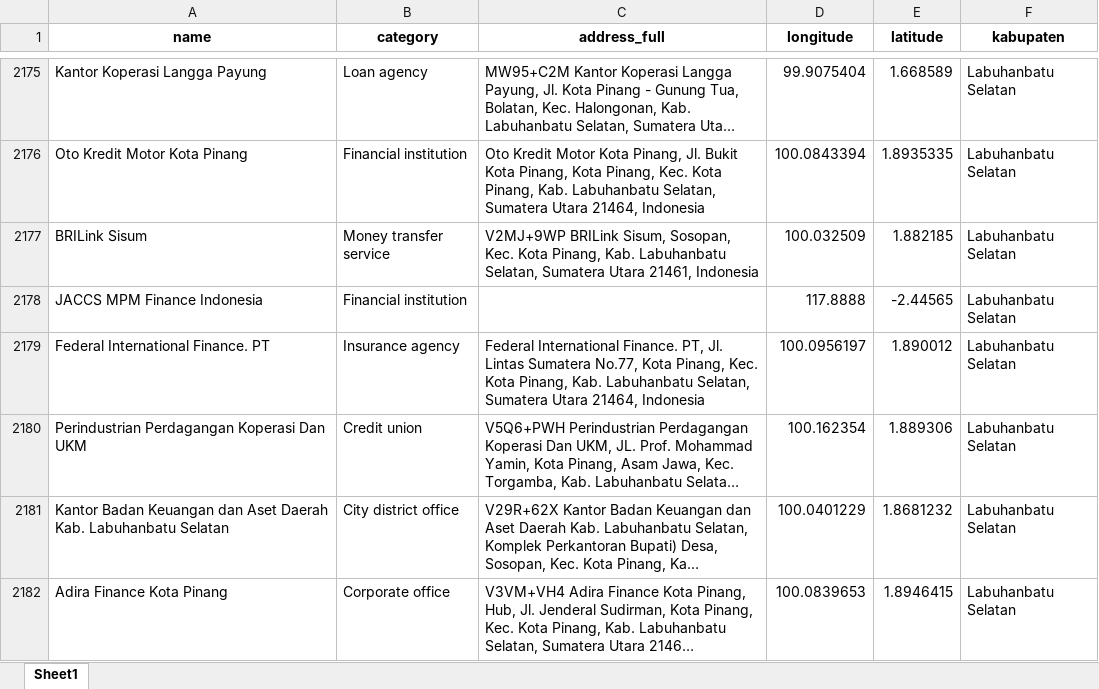
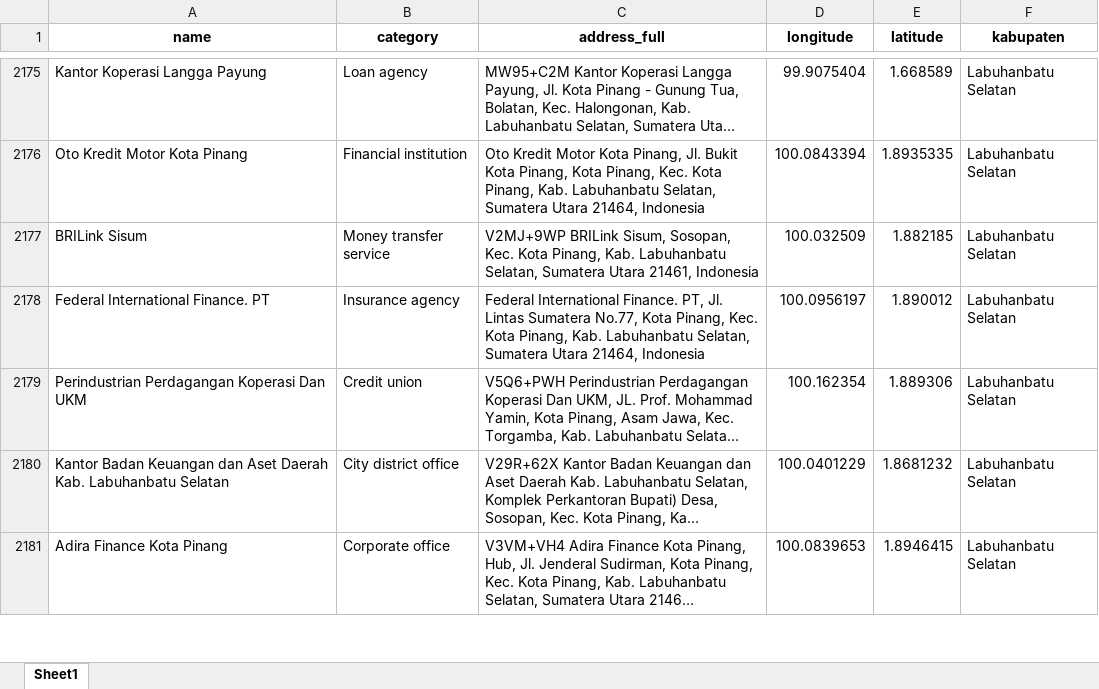
Before and after one commit to anugerahsurya/DashboardSEFI2025-KomoditasUnggulanDesaSUMUT, an Excel workbook: DataPOI.xlsx, sheet Sheet1, drawn as a sheet; only a part is shown, gaps mark what is left out; long unchanged cells end in …; values as stored, in another font and other column widths than the file's, no borders; the diff names each change by its address in the sheet, - before the commit and + after, or states it on an @@ line.

```diff
--- a/DataPOI.xlsx (sheet Sheet1)
+++ b/DataPOI.xlsx (sheet Sheet1)
-row 2178: JACCS MPM Finance Indonesia | Financial institution |  | 117.8888 | -2.44565 | Labuhanbatu Selatan
```
Also changed, not shown: 2 other files.
